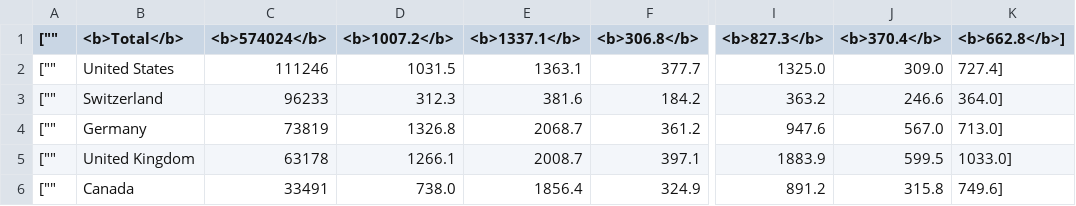
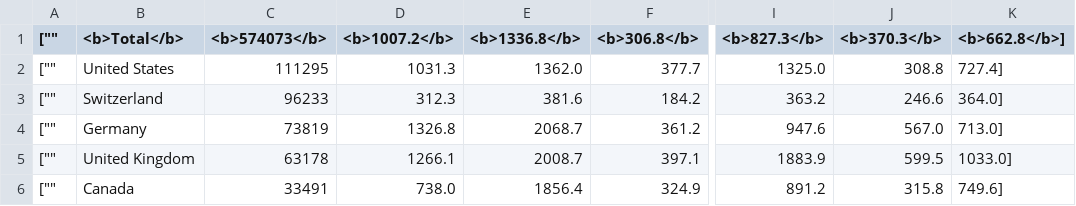
Before and after one commit to mattfel1/geoscents_stats, a CSV file: player_countries.csv, drawn as a sheet; only a part is shown, gaps mark what is left out; the diff names each change by its address in the sheet, - before the commit and + after, or states it on an @@ line.

```diff
--- a/player_countries.csv
+++ b/player_countries.csv
-C1: <b>574024</b>
+C1: <b>574073</b>
-E1: <b>1337.1</b>
+E1: <b>1336.8</b>
-J1: <b>370.4</b>
+J1: <b>370.3</b>
-C2 (<b>574073</b>): 111246
+C2 (<b>574073</b>): 111295
-D2 (<b>1007.2</b>): 1031.5
+D2 (<b>1007.2</b>): 1031.3
-E2 (<b>1336.8</b>): 1363.1
+E2 (<b>1336.8</b>): 1362.0
-J2 (<b>370.3</b>): 309.0
+J2 (<b>370.3</b>): 308.8
```
Also changed, not shown: 6 other files.
